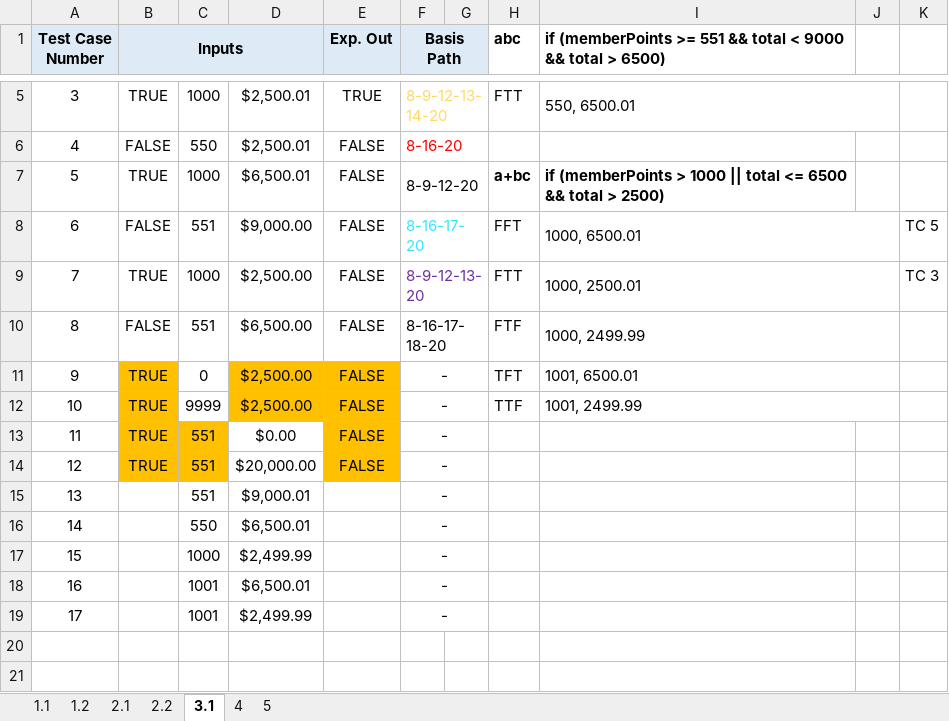
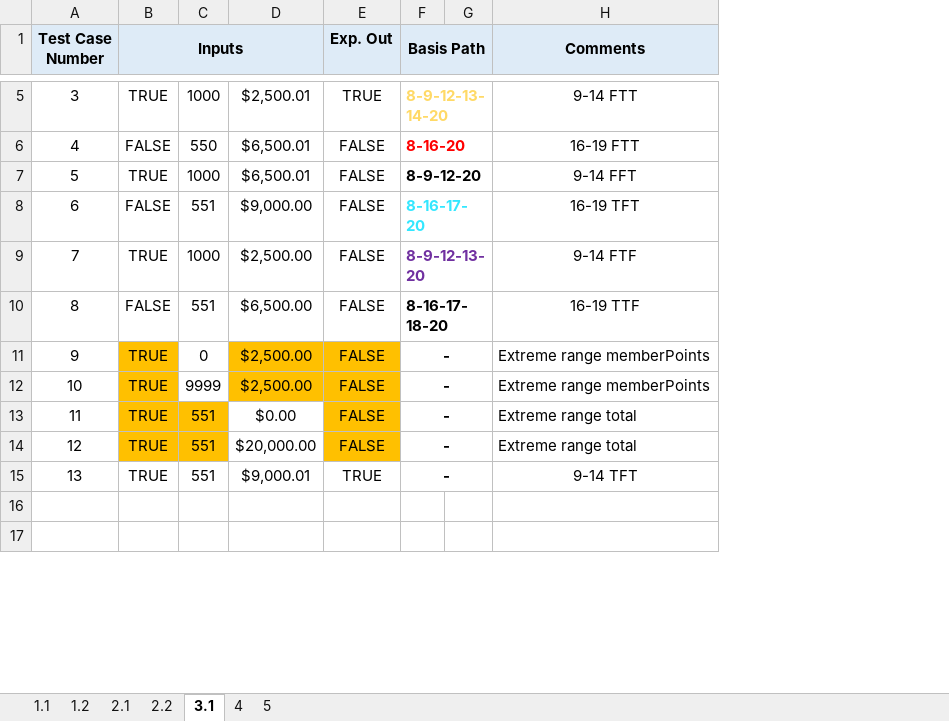
Before and after one commit to Gauravdeep983/UTA, an Excel workbook: 2020 Summer/CSE 5321 Software Testing/Homework 3/Homework-03.xlsx, sheet 3.1, drawn as a sheet; only a part is shown, gaps mark what is left out; values as stored, in another font and other column widths than the file's, no borders; charts and pictures not drawn; removed rows and columns are numbered as before the commit, all else as after; the diff covers the shown part only; the diff names each change by its address in the sheet, - before the commit and + after, or states it on an @@ line.

Commit message:
ST homework 3 update Q5

```diff
--- a/2020 Summer/CSE 5321 Software Testing/Homework 3/Homework-03.xlsx (sheet 3.1)
+++ b/2020 Summer/CSE 5321 Software Testing/Homework 3/Homework-03.xlsx (sheet 3.1)
-column G, empty
-column H (abc), rows 5-12: FTT |  | a+bc | FFT | FTT | FTF | TFT | TTF
-column I, row 1: if (memberPoints >= 551 && total < 9000 && total > 6500); rows 5-12: 550, 6500.01 |  | if (memberPoints > 1000 || total <= 6500 && total > 2500) | 1000, 6500.01 | 1000, 2500.01 | 1000, 2499.99 | 1001, 6500.01 | 1001, 2499.99
-column J, empty
+column H (Comments), rows 5-15: 9-14 FTT | 16-19 FTT | 9-14 FFT | 16-19 TFT | 9-14 FTF | 16-19 TTF | Extreme range memberPoints | Extreme range memberPoints | Extreme range total | Extreme range total | 9-14 TFT
-F1:G2 merged
+F1:G2 merged
-G1 fill: none
+G1 fill: #DEEBF7
-F5:F15 bold: off
+F5:F15 bold: on
-F5:G5 merged
+F5:G5 merged
-D6: $2,500.01
+D6: $6,500.01
-F6:G6 merged
+F6:G6 merged
-F7:G7 merged
+F7:G7 merged
-F8:G8 merged
+F8:G8 merged
-G8: TC 5
+G8: (empty)
-F9:G9 merged
+F9:G9 merged
-G9: TC 3
+G9: (empty)
-F10:G10 merged
+F10:G10 merged
-F11:G11 merged
+F11:G11 merged
-F12:G12 merged
+F12:G12 merged
-F13:G13 merged
+F13:G13 merged
-F14:G14 merged
+F14:G14 merged
-B15 (Inputs): (empty)
+B15 (Inputs): TRUE
-E15 (Exp. Out): (empty)
+E15 (Exp. Out): TRUE
-F15:G15 merged
+F15:G15 merged
-row 16: 14 |  | 550 | $6,500.01 |  | -
-row 17: 15 |  | 1000 | $2,499.99 |  | -
-row 18: 16 |  | 1001 | $6,500.01 |  | -
-row 19: 17 |  | 1001 | $2,499.99 |  | -
```
Also changed, not shown: 5 added rows, 8 removed rows, 25 edited cells, cell formats, merged cells and row numbers in column A elsewhere in this sheet, sheet 5, sheet 4, charts or pictures.
